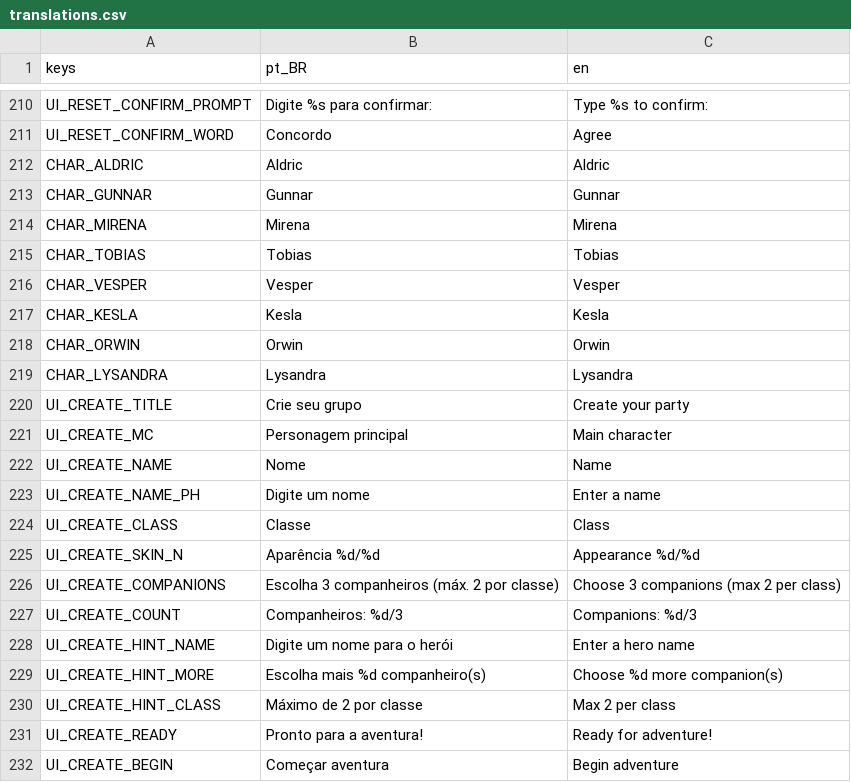
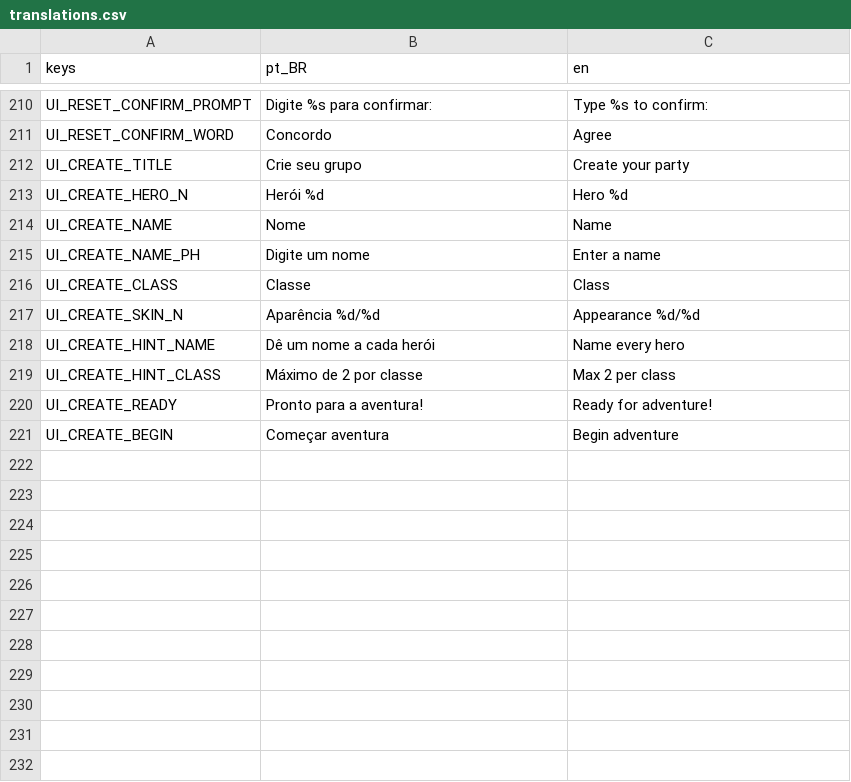
Before and after one commit to RoxtonRD/dungeon-rpg, a CSV file: i18n/translations.csv, drawn as a sheet; only a part is shown, gaps mark what is left out; removed rows and columns are numbered as before the commit, all else as after; the diff names each change by its address in the sheet, - before the commit and + after, or states it on an @@ line.

```diff
--- a/i18n/translations.csv
+++ b/i18n/translations.csv
-row 212: CHAR_ALDRIC | Aldric | Aldric
-row 213: CHAR_GUNNAR | Gunnar | Gunnar
-row 214: CHAR_MIRENA | Mirena | Mirena
-row 215: CHAR_TOBIAS | Tobias | Tobias
-row 216: CHAR_VESPER | Vesper | Vesper
-row 217: CHAR_KESLA | Kesla | Kesla
-row 218: CHAR_ORWIN | Orwin | Orwin
-row 219: CHAR_LYSANDRA | Lysandra | Lysandra
-row 221: UI_CREATE_MC | Personagem principal | Main character
+row 213: UI_CREATE_HERO_N | Herói %d | Hero %d
-row 226: UI_CREATE_COMPANIONS | Escolha 3 companheiros (máx. 2 por classe) | Choose 3 companions (max 2 per class)
-row 227: UI_CREATE_COUNT | Companheiros: %d/3 | Companions: %d/3
-B218 (pt_BR): Digite um nome para o herói
+B218 (pt_BR): Dê um nome a cada herói
-C218 (en): Enter a hero name
+C218 (en): Name every hero
-row 229: UI_CREATE_HINT_MORE | Escolha mais %d companheiro(s) | Choose %d more companion(s)
```
Also changed, not shown: 20 other files.
